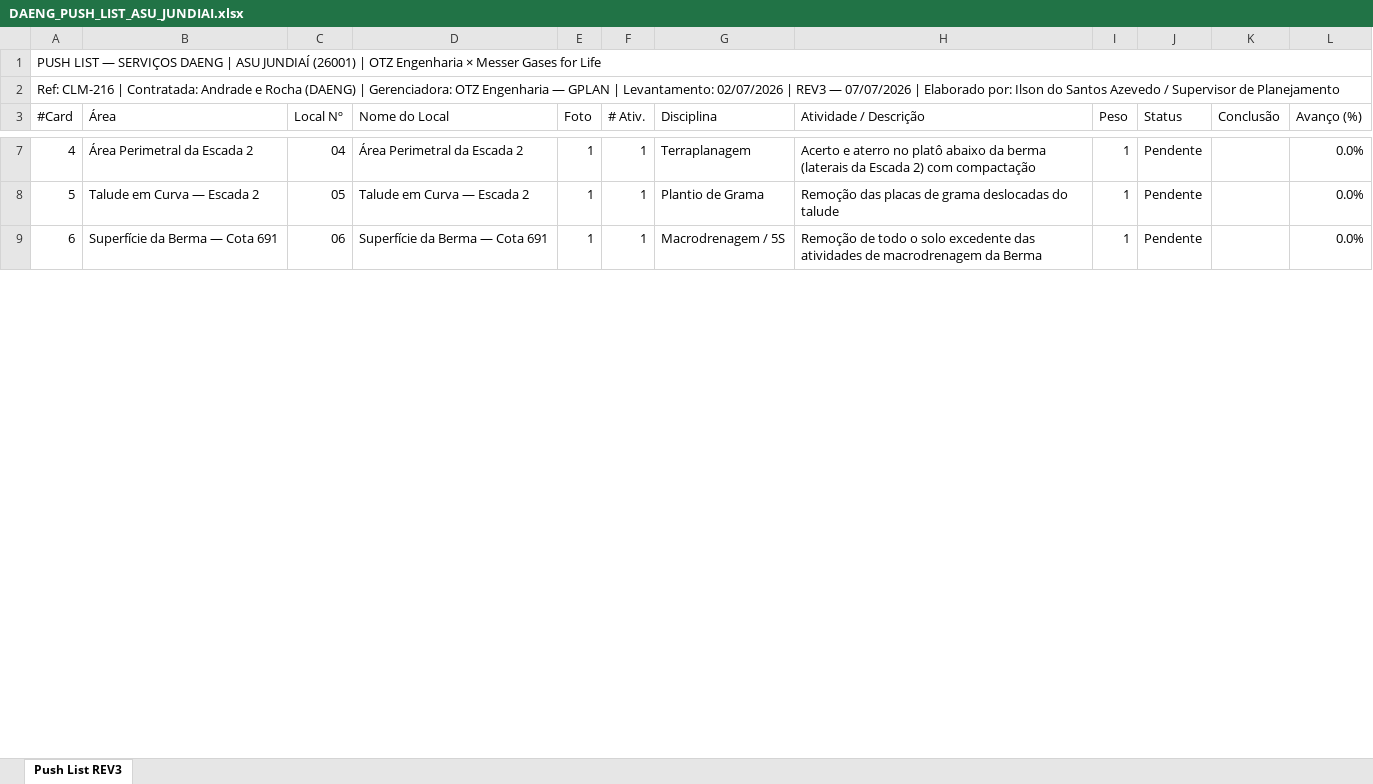
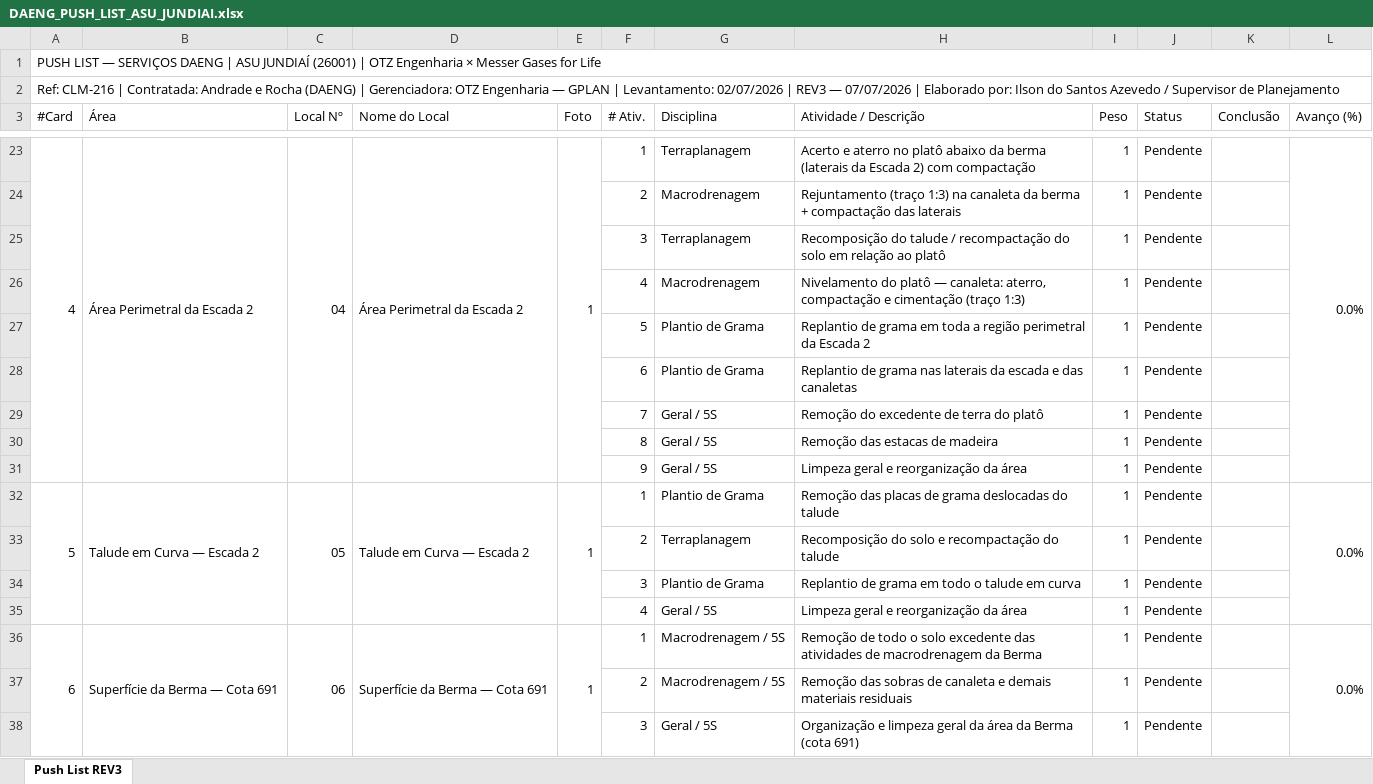
Before and after one commit to ilson-engenharia/meu-planejamento, an Excel workbook: projetos/OTZ_ASU_JUNDIAI/push_list/DAENG_PUSH_LIST_ASU_JUNDIAI.xlsx, sheet Push List REV3, drawn as a sheet; only a part is shown, gaps mark what is left out; values as stored, in another font and other column widths than the file's, no cell formats; addresses are those after the commit; the diff covers the shown part only; the diff names each change by its address in the sheet, - before the commit and + after, or states it on an @@ line.

```diff
--- a/projetos/OTZ_ASU_JUNDIAI/push_list/DAENG_PUSH_LIST_ASU_JUNDIAI.xlsx (sheet Push List REV3)
+++ b/projetos/OTZ_ASU_JUNDIAI/push_list/DAENG_PUSH_LIST_ASU_JUNDIAI.xlsx (sheet Push List REV3)
+A23:A31 merged
+B23:B31 merged
+C23:C31 merged
+D23:D31 merged
+E23:E31 merged
+L23:L31 merged
+row 24:  |  |  |  |  | 2 | Macrodrenagem | Rejuntamento (traço 1:3) na canaleta da berma + compactação das laterais | 1 | Pendente
+row 25:  |  |  |  |  | 3 | Terraplanagem | Recomposição do talude / recompactação do solo em relação ao platô | 1 | Pendente
+row 26:  |  |  |  |  | 4 | Macrodrenagem | Nivelamento do platô — canaleta: aterro, compactação e cimentação (traço 1:3) | 1 | Pendente
+row 27:  |  |  |  |  | 5 | Plantio de Grama | Replantio de grama em toda a região perimetral da Escada 2 | 1 | Pendente
+row 28:  |  |  |  |  | 6 | Plantio de Grama | Replantio de grama nas laterais da escada e das canaletas | 1 | Pendente
+row 29:  |  |  |  |  | 7 | Geral / 5S | Remoção do excedente de terra do platô | 1 | Pendente
+row 30:  |  |  |  |  | 8 | Geral / 5S | Remoção das estacas de madeira | 1 | Pendente
+row 31:  |  |  |  |  | 9 | Geral / 5S | Limpeza geral e reorganização da área | 1 | Pendente
+A32:A35 merged
+B32:B35 merged
+C32:C35 merged
+D32:D35 merged
+E32:E35 merged
+L32:L35 merged
+row 33:  |  |  |  |  | 2 | Terraplanagem | Recomposição do solo e recompactação do talude | 1 | Pendente
+row 34:  |  |  |  |  | 3 | Plantio de Grama | Replantio de grama em todo o talude em curva | 1 | Pendente
+row 35:  |  |  |  |  | 4 | Geral / 5S | Limpeza geral e reorganização da área | 1 | Pendente
+A36:A38 merged
+B36:B38 merged
+C36:C38 merged
+D36:D38 merged
+E36:E38 merged
+L36:L38 merged
+row 37:  |  |  |  |  | 2 | Macrodrenagem / 5S | Remoção das sobras de canaleta e demais materiais residuais | 1 | Pendente
+row 38:  |  |  |  |  | 3 | Geral / 5S | Organização e limpeza geral da área da Berma (cota 691) | 1 | Pendente
```
Also changed, not shown: 160 added rows, 2 edited cells and merged cells elsewhere in this sheet, cell formats, 2 other files.
